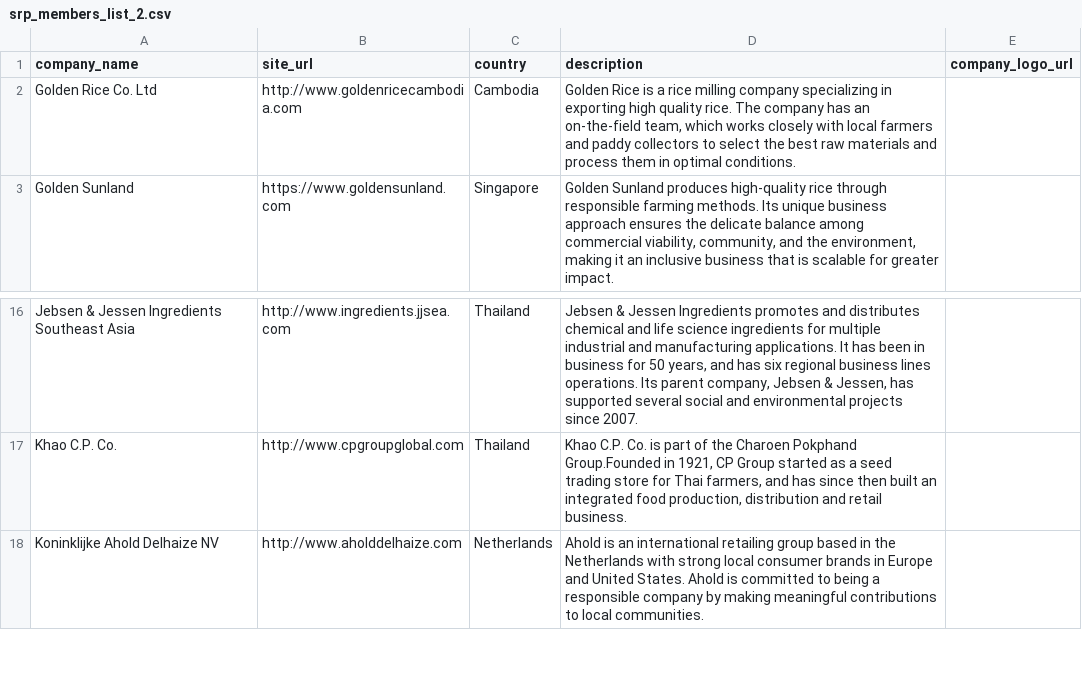
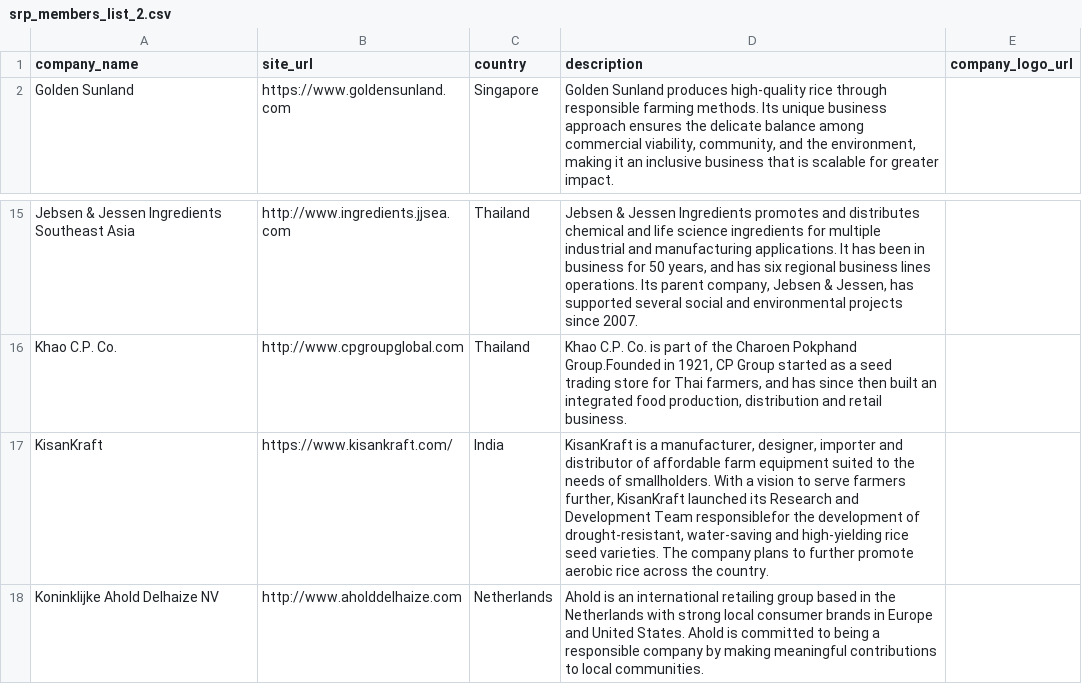
Before and after one commit to sustainablericeplatform/sustainablericeplatform.github.io, a CSV file: _data/srp_members_list_2.csv, drawn as a sheet; only a part is shown, gaps mark what is left out.

Commit message:
Update srp_members_list_2.csv

```diff
--- a/_data/srp_members_list_2.csv
+++ b/_data/srp_members_list_2.csv
@@ -1,3 +1,2 @@
 company_name,site_url,country,description,company_logo_url
-Golden Rice Co. Ltd,http://www.goldenricecambodia.com,Cambodia,"Golden Rice is a rice milling company specializing in exporting high quality rice. The company has an on-the-field team, which works closely with local farmers and paddy collectors to select the best raw materials and process them in optimal conditions. ",
 Golden Sunland,https://www.goldensunland.com,Singapore,"Golden Sunland produces high-quality rice through responsible farming methods. Its unique business approach ensures the delicate balance among commercial viability, community, and the environment, making it an inclusive business that is scalable for greater impact.",
@@ -17,2 +16,3 @@ Jebsen & Jessen Ingredients Southeast Asia,http://www.ingredients.jjsea.com,Thai
 Khao C.P. Co.,http://www.cpgroupglobal.com,Thailand,"Khao C.P. Co. is part of the Charoen Pokphand Group.Founded in 1921, CP Group started as a seed trading store for Thai farmers, and has since then built an integrated food production, distribution and retail business.",
+KisanKraft,https://www.kisankraft.com/,India,"KisanKraft is a manufacturer, designer, importer and distributor of affordable farm equipment suited to the needs of smallholders. With a vision to serve farmers further, KisanKraft launched its Research and Development Team responsiblefor the development of drought-resistant, water-saving and high-yielding rice seed varieties. The company plans to further promote aerobic rice across the country.",
 Koninklijke Ahold Delhaize NV,http://www.aholddelhaize.com,Netherlands,Ahold is an international retailing group based in the Netherlands with strong local consumer brands in Europe and United States. Ahold is committed to being a responsible company by making meaningful contributions to local communities.,
```
